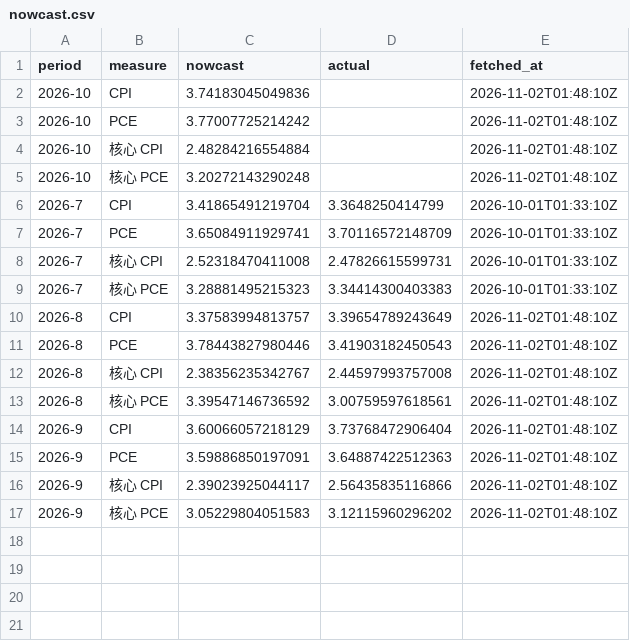
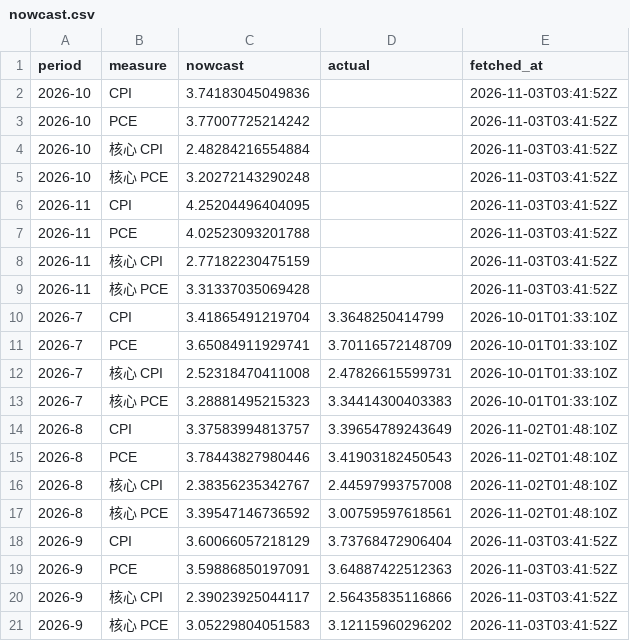
Before and after one commit to cool1990/Invest_Dashboard_V2, a CSV file: data/macro/nowcast.csv, drawn as a sheet.

```diff
--- a/data/macro/nowcast.csv
+++ b/data/macro/nowcast.csv
@@ -1,6 +1,10 @@
 period,measure,nowcast,actual,fetched_at
-2026-10,CPI,3.74183045049836,,2026-11-02T01:48:10Z
-2026-10,PCE,3.77007725214242,,2026-11-02T01:48:10Z
-2026-10,核心 CPI,2.48284216554884,,2026-11-02T01:48:10Z
-2026-10,核心 PCE,3.20272143290248,,2026-11-02T01:48:10Z
+2026-10,CPI,3.74183045049836,,2026-11-03T03:41:52Z
+2026-10,PCE,3.77007725214242,,2026-11-03T03:41:52Z
+2026-10,核心 CPI,2.48284216554884,,2026-11-03T03:41:52Z
+2026-10,核心 PCE,3.20272143290248,,2026-11-03T03:41:52Z
+2026-11,CPI,4.25204496404095,,2026-11-03T03:41:52Z
+2026-11,PCE,4.02523093201788,,2026-11-03T03:41:52Z
+2026-11,核心 CPI,2.77182230475159,,2026-11-03T03:41:52Z
+2026-11,核心 PCE,3.31337035069428,,2026-11-03T03:41:52Z
 2026-7,CPI,3.41865491219704,3.3648250414799,2026-10-01T01:33:10Z
@@ -13,5 +17,5 @@ period,measure,nowcast,actual,fetched_at
 2026-8,核心 PCE,3.39547146736592,3.00759597618561,2026-11-02T01:48:10Z
-2026-9,CPI,3.60066057218129,3.73768472906404,2026-11-02T01:48:10Z
-2026-9,PCE,3.59886850197091,3.64887422512363,2026-11-02T01:48:10Z
-2026-9,核心 CPI,2.39023925044117,2.56435835116866,2026-11-02T01:48:10Z
-2026-9,核心 PCE,3.05229804051583,3.12115960296202,2026-11-02T01:48:10Z
+2026-9,CPI,3.60066057218129,3.73768472906404,2026-11-03T03:41:52Z
+2026-9,PCE,3.59886850197091,3.64887422512363,2026-11-03T03:41:52Z
+2026-9,核心 CPI,2.39023925044117,2.56435835116866,2026-11-03T03:41:52Z
+2026-9,核心 PCE,3.05229804051583,3.12115960296202,2026-11-03T03:41:52Z
```
Also changed, not shown: data/raw/fred/BAMLC0A0CM.csv, data/raw/fred/BAMLH0A0HYM2.csv, 18 other files.
